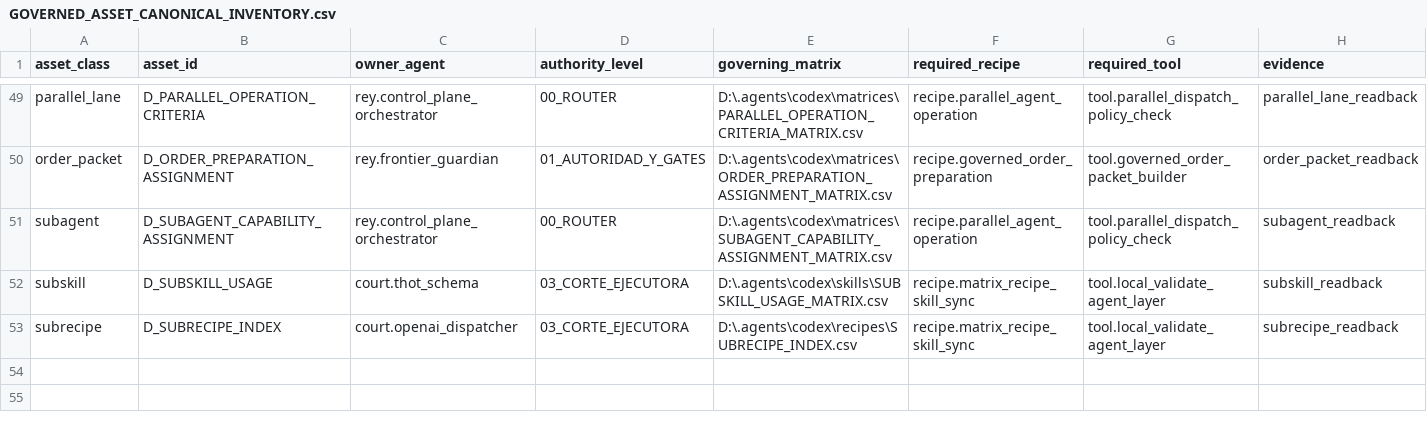
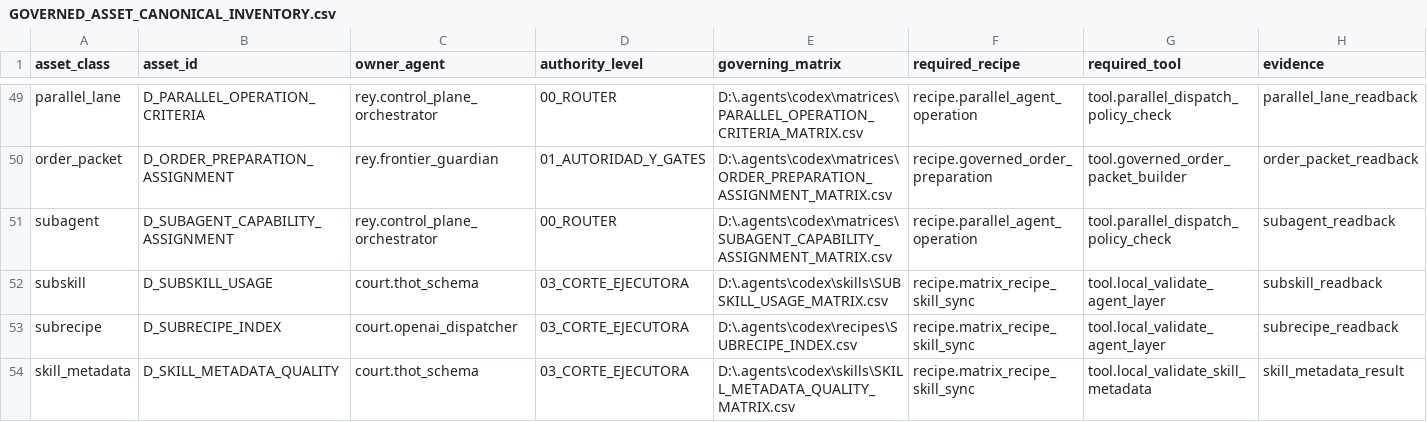
Before and after one commit to universo-rey/cabina-universal-d, a CSV file: .agents/codex/matrices/GOVERNED_ASSET_CANONICAL_INVENTORY.csv, drawn as a sheet; only a part is shown, gaps mark what is left out; rows hold the shown columns only; the diff names each change by its address in the sheet, - before the commit and + after, or states it on an @@ line.

Commit message:
feat: add skill metadata governance validation

```diff
--- a/.agents/codex/matrices/GOVERNED_ASSET_CANONICAL_INVENTORY.csv
+++ b/.agents/codex/matrices/GOVERNED_ASSET_CANONICAL_INVENTORY.csv
+row 54: skill_metadata | D_SKILL_METADATA_QUALITY | court.thot_schema | 03_CORTE_EJECUTORA | D:\.agents\codex\skills\SKILL_METADATA_QUALITY_MATRIX.csv | recipe.matrix_recipe_skill_sync | tool.local_validate_skill_metadata | skill_metadata_result
```
Also changed, not shown: .agents/codex/matrices/AGENT_TOOL_RECIPE_SKILL_MATRIX.csv, .agents/codex/matrices/EVIDENCE_AND_VALIDATION_MATRIX.csv, 26 other files.
